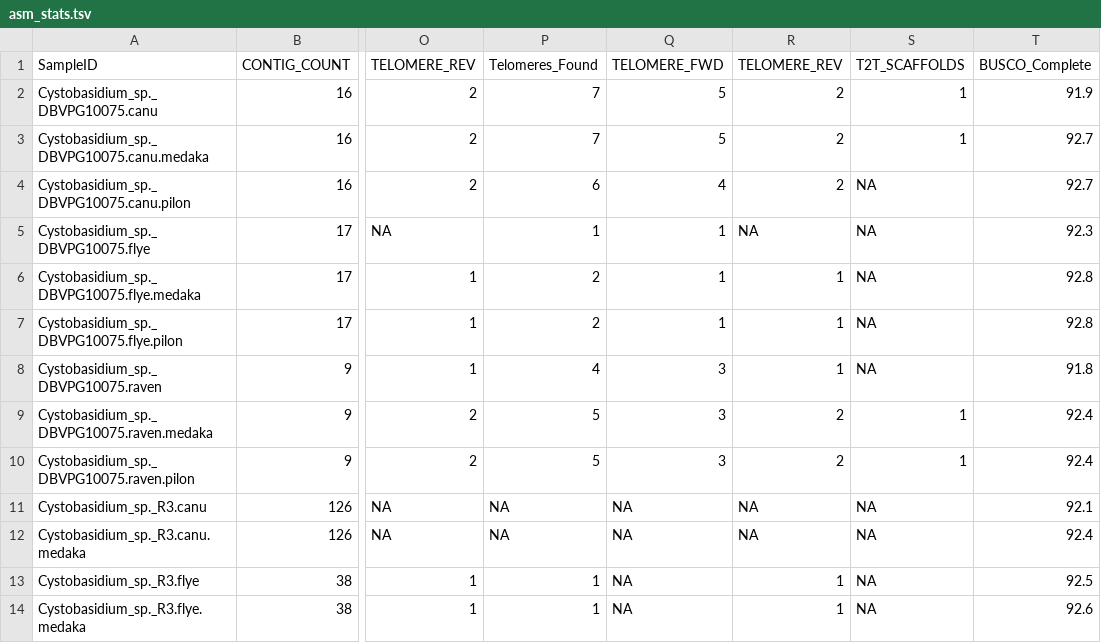
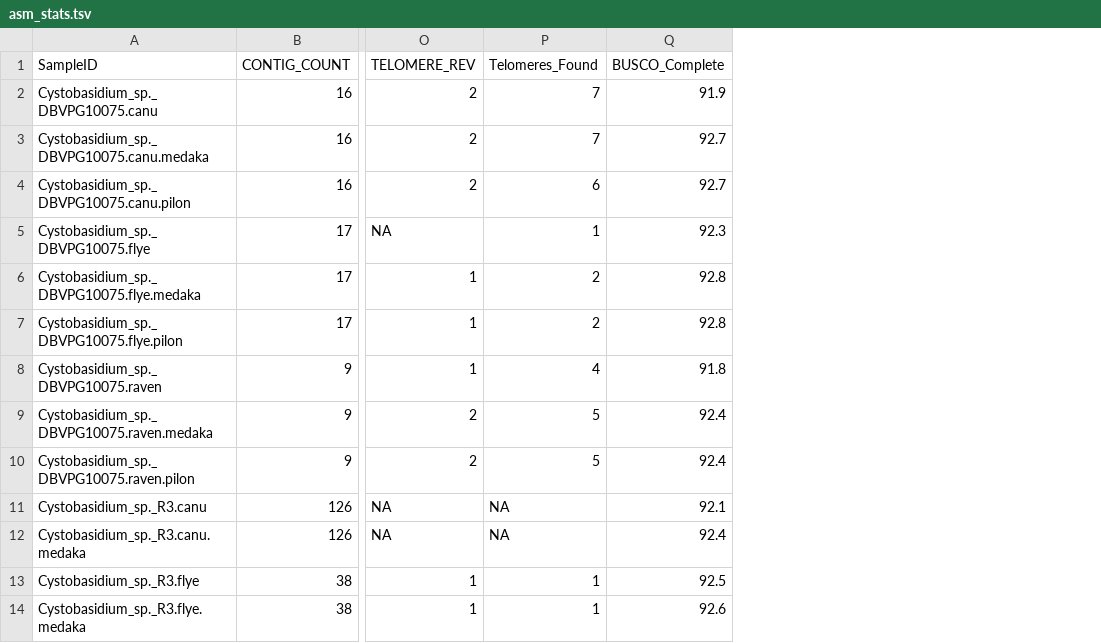
Before and after one commit to stajichlab/ExtremeRhodotorula_RefGenomes, a TSV file: asm_stats.tsv, drawn as a sheet; only a part is shown, gaps mark what is left out; the diff names each change by its address in the sheet, - before the commit and + after, or states it on an @@ line.

```diff
--- a/asm_stats.tsv
+++ b/asm_stats.tsv
-column Q (TELOMERE_FWD), rows 2-14: 5 | 5 | 4 | 1 | 1 | 1 | 3 | 3 | 3 | NA | NA | NA | NA
-column R (TELOMERE_REV), rows 2-14: 2 | 2 | 2 | NA | 1 | 1 | 1 | 2 | 2 | NA | NA | 1 | 1
-column S (T2T_SCAFFOLDS), rows 2-14: 1 | 1 | NA | NA | NA | NA | NA | 1 | 1 | NA | NA | NA | NA
```
Also changed, not shown: 1 other file.
